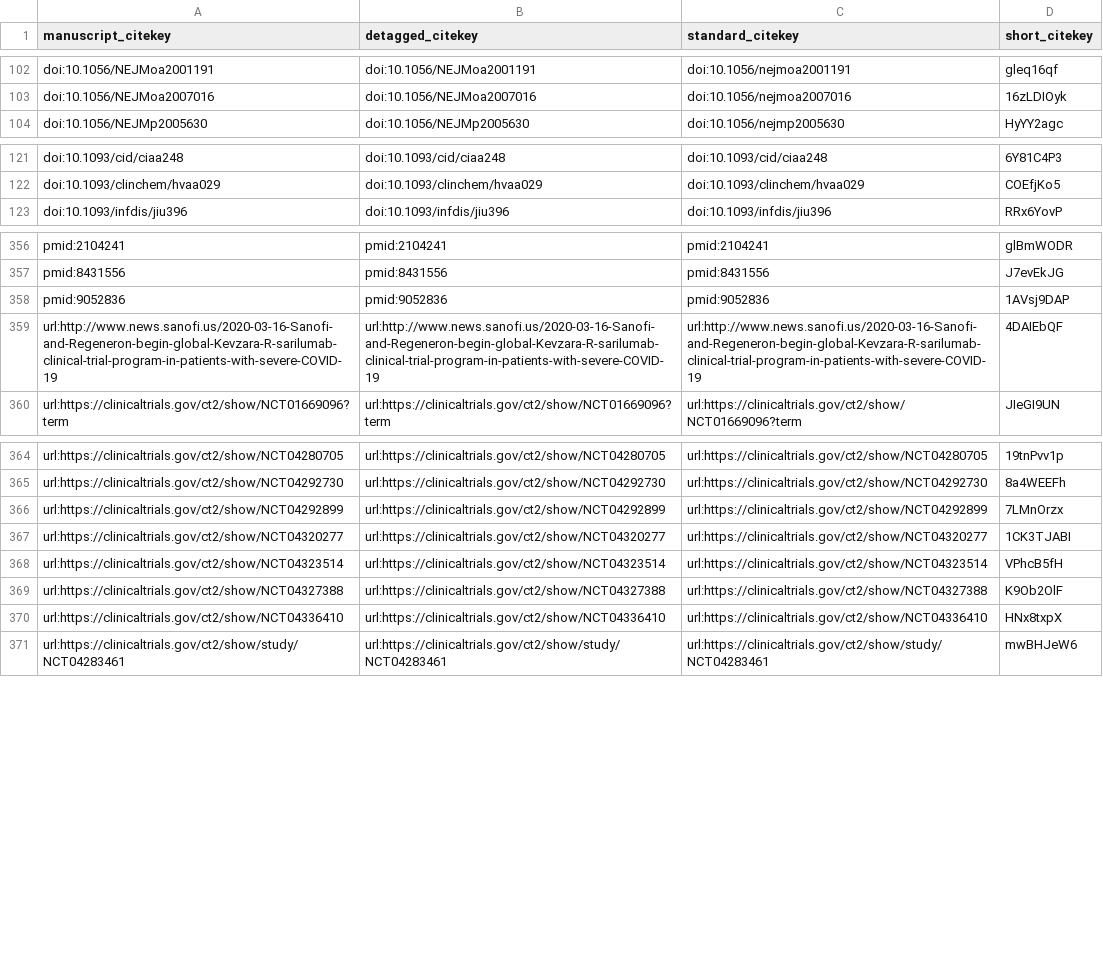
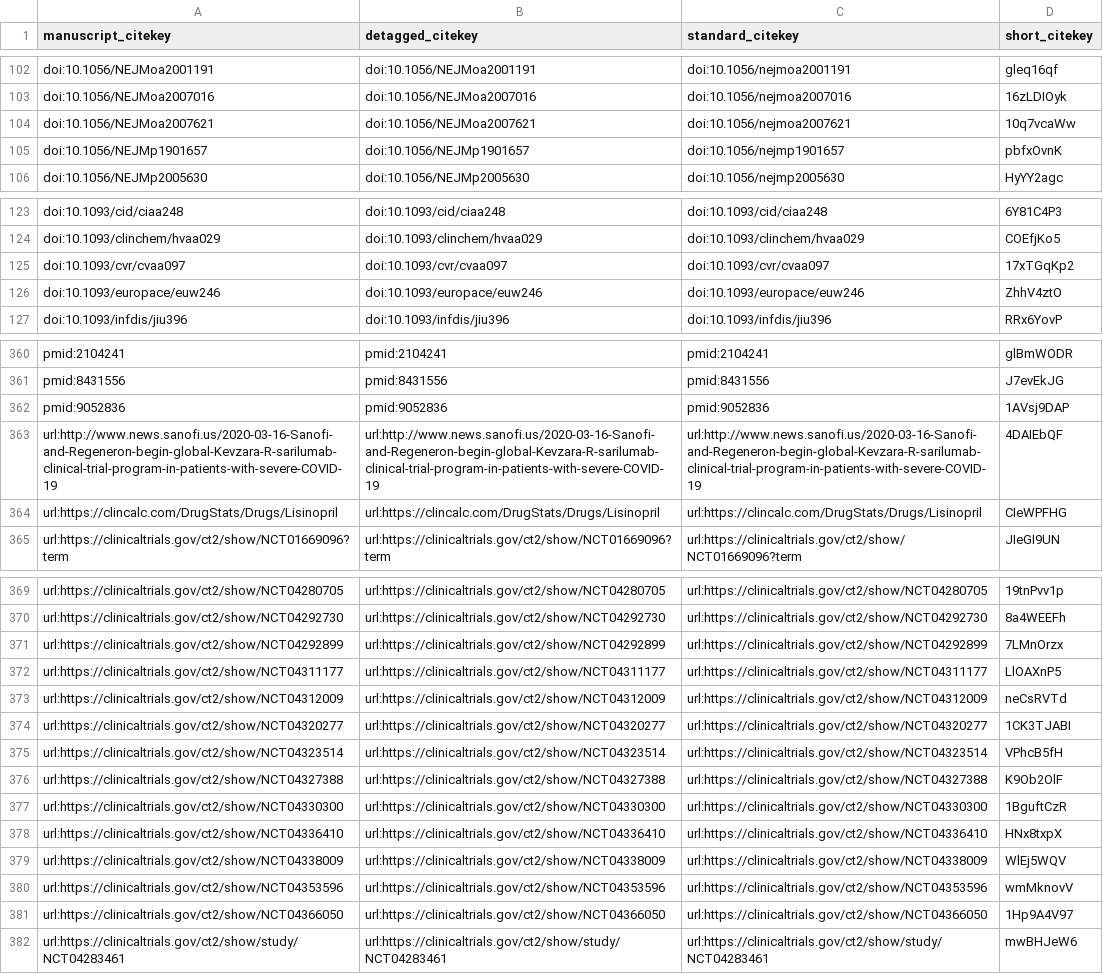
Before and after one commit to greenelab/covid19-review, a TSV file: citations.tsv, drawn as a sheet; only a part is shown, gaps mark what is left out; the diff names each change by its address in the sheet, - before the commit and + after, or states it on an @@ line.

Commit message:
Merge pull request #286 from rando2/combineds [ci skip]
This build is based on
https://github.com/greenelab/covid19-review/commit/2ee4e79a4bb52ac6504f49ae1a95b0303d285804.

This commit was created by the following CI build and job:
https://github.com/greenelab/covid19-review/commit/2ee4e79a4bb52ac6504f49ae1a95b0303d285804/checks
https://github.com/greenelab/covid19-review/runs/101711064

```diff
--- a/citations.tsv
+++ b/citations.tsv
+row 104: doi:10.1056/NEJMoa2007621 | doi:10.1056/NEJMoa2007621 | doi:10.1056/nejmoa2007621 | 10q7vcaWw
+row 105: doi:10.1056/NEJMp1901657 | doi:10.1056/NEJMp1901657 | doi:10.1056/nejmp1901657 | pbfxOvnK
+row 125: doi:10.1093/cvr/cvaa097 | doi:10.1093/cvr/cvaa097 | doi:10.1093/cvr/cvaa097 | 17xTGqKp2
+row 126: doi:10.1093/europace/euw246 | doi:10.1093/europace/euw246 | doi:10.1093/europace/euw246 | ZhhV4ztO
+row 364: url:https://clincalc.com/DrugStats/Drugs/Lisinopril | url:https://clincalc.com/DrugStats/Drugs/Lisinopril | url:https://clincalc.com/DrugStats/Drugs/Lisinopril | CIeWPFHG
+row 372: url:https://clinicaltrials.gov/ct2/show/NCT04311177 | url:https://clinicaltrials.gov/ct2/show/NCT04311177 | url:https://clinicaltrials.gov/ct2/show/NCT04311177 | LlOAXnP5
+row 373: url:https://clinicaltrials.gov/ct2/show/NCT04312009 | url:https://clinicaltrials.gov/ct2/show/NCT04312009 | url:https://clinicaltrials.gov/ct2/show/NCT04312009 | neCsRVTd
+row 377: url:https://clinicaltrials.gov/ct2/show/NCT04330300 | url:https://clinicaltrials.gov/ct2/show/NCT04330300 | url:https://clinicaltrials.gov/ct2/show/NCT04330300 | 1BguftCzR
+row 379: url:https://clinicaltrials.gov/ct2/show/NCT04338009 | url:https://clinicaltrials.gov/ct2/show/NCT04338009 | url:https://clinicaltrials.gov/ct2/show/NCT04338009 | WlEj5WQV
+row 380: url:https://clinicaltrials.gov/ct2/show/NCT04353596 | url:https://clinicaltrials.gov/ct2/show/NCT04353596 | url:https://clinicaltrials.gov/ct2/show/NCT04353596 | wmMknovV
+row 381: url:https://clinicaltrials.gov/ct2/show/NCT04366050 | url:https://clinicaltrials.gov/ct2/show/NCT04366050 | url:https://clinicaltrials.gov/ct2/show/NCT04366050 | 1Hp9A4V97
```
Also changed, not shown: sources_cross_reference.tsv, 7 other files.
